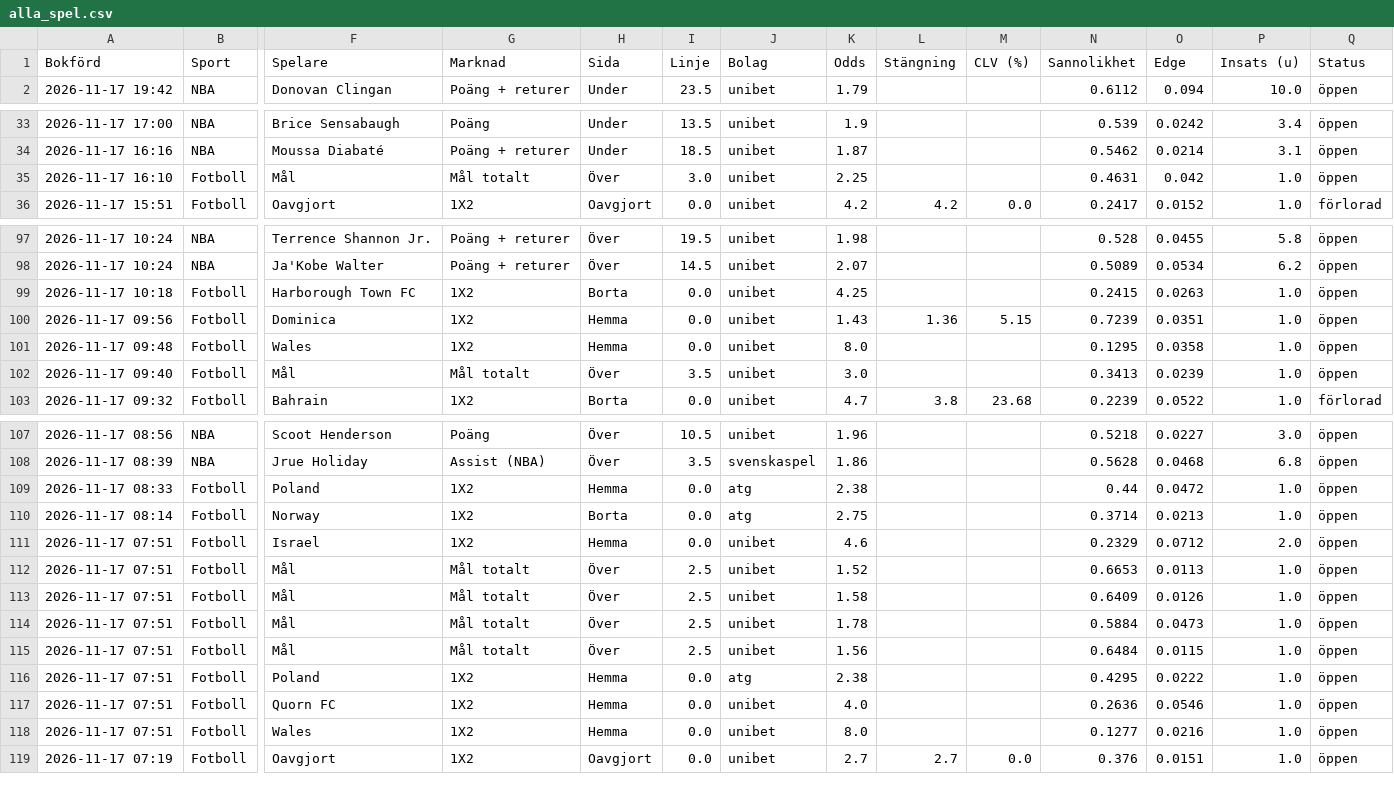
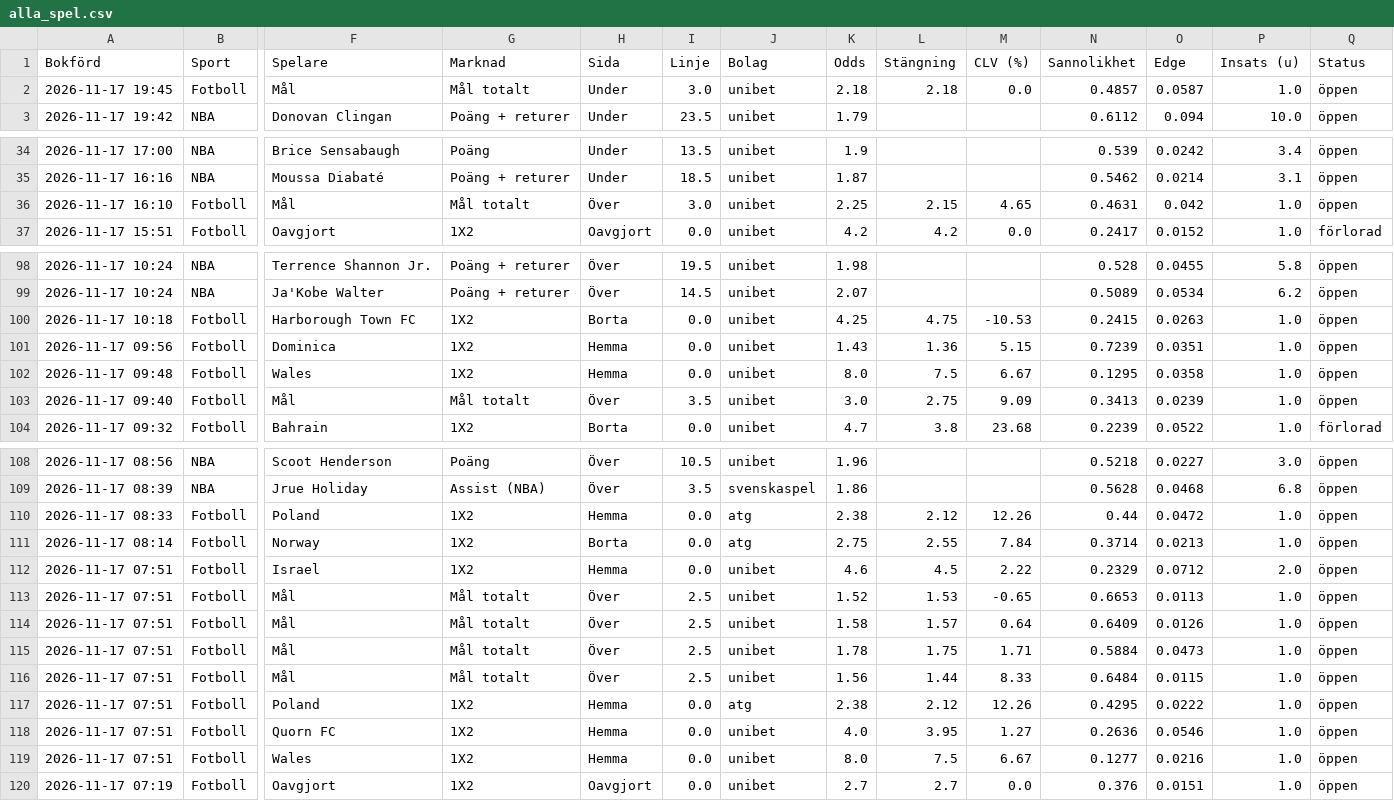
Before and after one commit to FatFockFrank888/propsbot, a CSV file: site/csv/alla_spel.csv, drawn as a sheet; only a part is shown, gaps mark what is left out; addresses are those after the commit; rows hold the shown columns only; the diff covers the shown part only; the diff names each change by its address in the sheet, - before the commit and + after, or states it on an @@ line.

```diff
--- a/site/csv/alla_spel.csv
+++ b/site/csv/alla_spel.csv
+row 2: 2026-11-17 19:45 | Fotboll | Mål | Mål totalt | Under | 3.0 | unibet | 2.18 | 2.18 | 0.0 | 0.4857 | 0.0587 | 1.0 | öppen
-L36 (Stängning): (empty)
+L36 (Stängning): 2.15
-M36 (CLV (%)): (empty)
+M36 (CLV (%)): 4.65
-L100 (Stängning): (empty)
+L100 (Stängning): 4.75
-M100 (CLV (%)): (empty)
+M100 (CLV (%)): -10.53
-L102 (Stängning): (empty)
+L102 (Stängning): 7.5
-M102 (CLV (%)): (empty)
+M102 (CLV (%)): 6.67
-L103 (Stängning): (empty)
+L103 (Stängning): 2.75
-M103 (CLV (%)): (empty)
+M103 (CLV (%)): 9.09
-L110 (Stängning): (empty)
+L110 (Stängning): 2.12
-M110 (CLV (%)): (empty)
+M110 (CLV (%)): 12.26
-L111 (Stängning): (empty)
+L111 (Stängning): 2.55
-M111 (CLV (%)): (empty)
+M111 (CLV (%)): 7.84
-L112 (Stängning): (empty)
+L112 (Stängning): 4.5
-M112 (CLV (%)): (empty)
+M112 (CLV (%)): 2.22
-L113 (Stängning): (empty)
+L113 (Stängning): 1.53
-M113 (CLV (%)): (empty)
+M113 (CLV (%)): -0.65
-L114 (Stängning): (empty)
+L114 (Stängning): 1.57
-M114 (CLV (%)): (empty)
+M114 (CLV (%)): 0.64
-L115 (Stängning): (empty)
+L115 (Stängning): 1.75
-M115 (CLV (%)): (empty)
+M115 (CLV (%)): 1.71
-L116 (Stängning): (empty)
+L116 (Stängning): 1.44
-M116 (CLV (%)): (empty)
+M116 (CLV (%)): 8.33
-L117 (Stängning): (empty)
+L117 (Stängning): 2.12
-M117 (CLV (%)): (empty)
+M117 (CLV (%)): 12.26
-L118 (Stängning): (empty)
+L118 (Stängning): 3.95
-M118 (CLV (%)): (empty)
+M118 (CLV (%)): 1.27
-L119 (Stängning): (empty)
+L119 (Stängning): 7.5
-M119 (CLV (%)): (empty)
+M119 (CLV (%)): 6.67
```
Also changed, not shown: 18 edited cells elsewhere in this file, site/csv/fotboll.csv, site/csv/live.csv, 21 other files.
